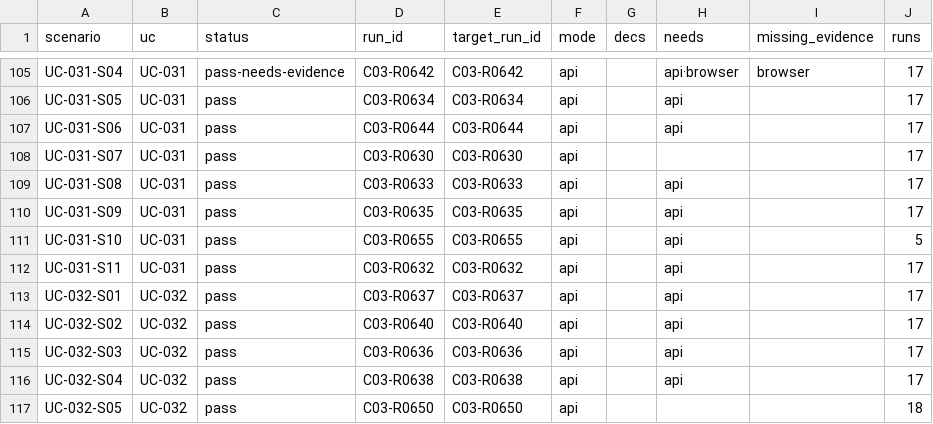
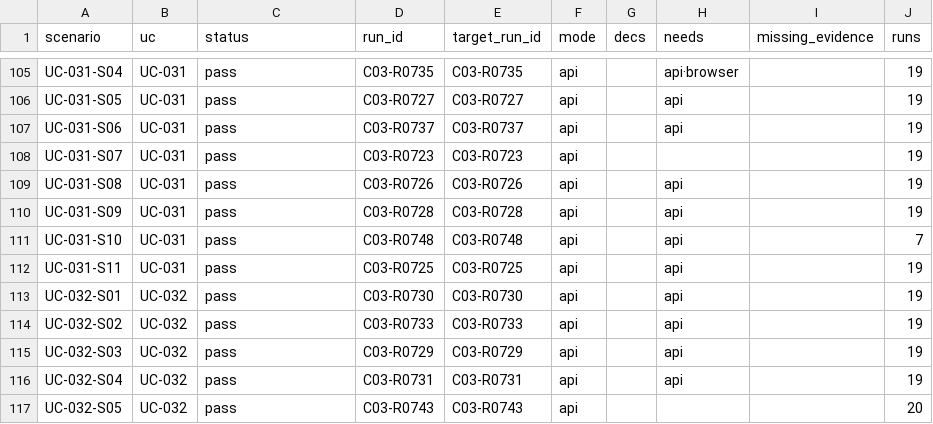
Before and after one commit to jypark-user/axlink, a CSV file: docs/30-test/검증기록/status-scenario.csv, drawn as a sheet; only a part is shown, gaps mark what is left out; the diff covers the shown part only; the diff names each change by its address in the sheet, - before the commit and + after, or states it on an @@ line.

```diff
--- a/docs/30-test/검증기록/status-scenario.csv
+++ b/docs/30-test/검증기록/status-scenario.csv
-C105 (status): pass-needs-evidence
+C105 (status): pass
-D105 (run_id): C03-R0642
+D105 (run_id): C03-R0735
-E105 (target_run_id): C03-R0642
+E105 (target_run_id): C03-R0735
-I105 (missing_evidence): browser
+I105 (missing_evidence): (empty)
-J105:J110 (runs): 17
+J105:J110 (runs): 19
-D106 (run_id): C03-R0634
+D106 (run_id): C03-R0727
-E106 (target_run_id): C03-R0634
+E106 (target_run_id): C03-R0727
-D107 (run_id): C03-R0644
+D107 (run_id): C03-R0737
-E107 (target_run_id): C03-R0644
+E107 (target_run_id): C03-R0737
-D108 (run_id): C03-R0630
+D108 (run_id): C03-R0723
-E108 (target_run_id): C03-R0630
+E108 (target_run_id): C03-R0723
-D109 (run_id): C03-R0633
+D109 (run_id): C03-R0726
-E109 (target_run_id): C03-R0633
+E109 (target_run_id): C03-R0726
-D110 (run_id): C03-R0635
+D110 (run_id): C03-R0728
-E110 (target_run_id): C03-R0635
+E110 (target_run_id): C03-R0728
-D111 (run_id): C03-R0655
+D111 (run_id): C03-R0748
-E111 (target_run_id): C03-R0655
+E111 (target_run_id): C03-R0748
-J111 (runs): 5
+J111 (runs): 7
-D112 (run_id): C03-R0632
+D112 (run_id): C03-R0725
-E112 (target_run_id): C03-R0632
+E112 (target_run_id): C03-R0725
-J112:J116 (runs): 17
+J112:J116 (runs): 19
-D113 (run_id): C03-R0637
+D113 (run_id): C03-R0730
-E113 (target_run_id): C03-R0637
+E113 (target_run_id): C03-R0730
-D114 (run_id): C03-R0640
+D114 (run_id): C03-R0733
-E114 (target_run_id): C03-R0640
+E114 (target_run_id): C03-R0733
-D115 (run_id): C03-R0636
+D115 (run_id): C03-R0729
-E115 (target_run_id): C03-R0636
+E115 (target_run_id): C03-R0729
-D116 (run_id): C03-R0638
+D116 (run_id): C03-R0731
-E116 (target_run_id): C03-R0638
+E116 (target_run_id): C03-R0731
-D117 (run_id): C03-R0650
+D117 (run_id): C03-R0743
-E117 (target_run_id): C03-R0650
+E117 (target_run_id): C03-R0743
-J117 (runs): 18
+J117 (runs): 20
```
Also changed, not shown: 51 edited cells elsewhere in this file, docs/30-test/검증기록/status-ac.csv, 4 other files.
